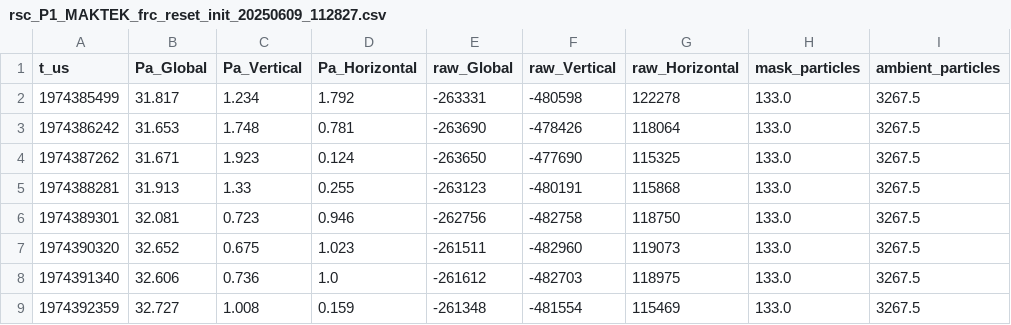
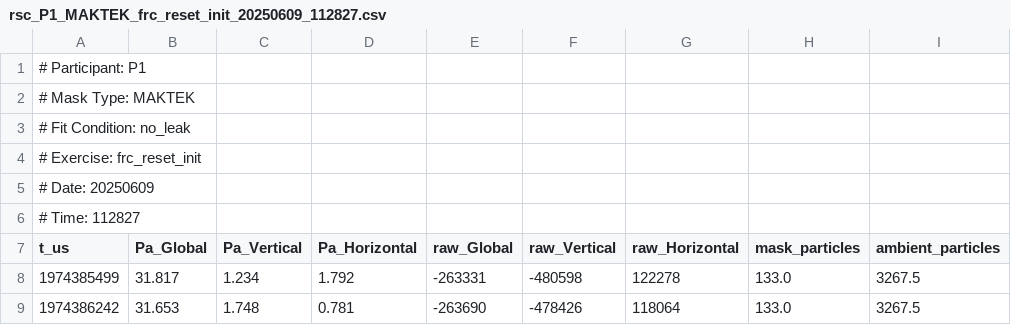
Before and after one commit to WinnemacLabs/mask-sense-pilot, a CSV file: data/P1/rsc_P1_MAKTEK_frc_reset_init_20250609_112827.csv, drawn as a sheet; only a part is shown; the shorter side is filled out with more unchanged rows.

```diff
--- a/data/P1/rsc_P1_MAKTEK_frc_reset_init_20250609_112827.csv
+++ b/data/P1/rsc_P1_MAKTEK_frc_reset_init_20250609_112827.csv
@@ -1 +1,7 @@
+# Participant: P1
+# Mask Type: MAKTEK
+# Fit Condition: no_leak
+# Exercise: frc_reset_init
+# Date: 20250609
+# Time: 112827
 t_us,Pa_Global,Pa_Vertical,Pa_Horizontal,raw_Global,raw_Vertical,raw_Horizontal,mask_particles,ambient_particles
```
Also changed, not shown: data/P0/rsc_P0_AURA_frc_reset_init_20250608_210659.csv, data/P0/rsc_P0_MAKTEK_zero_check_20250608_203839.csv, 46 other files.
